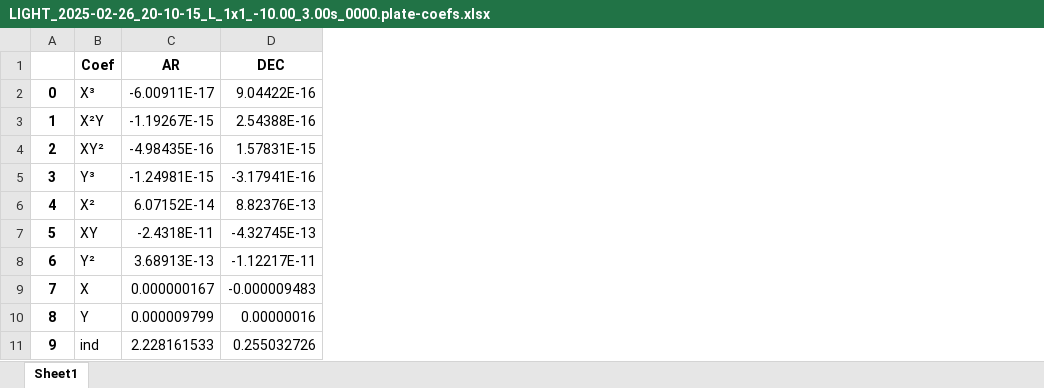
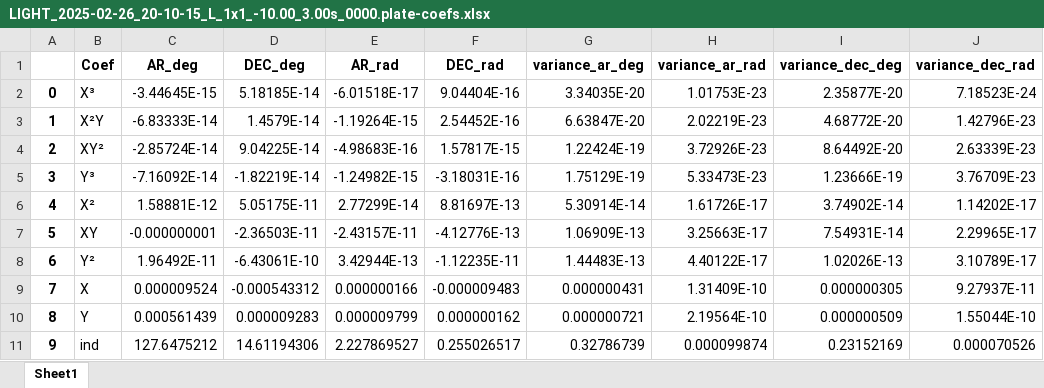
Before and after one commit to CaptWhite/astro, an Excel workbook: backend/auxiliar/LIGHT_2025-02-26_20-10-15_L_1x1_-10.00_3.00s_0000.plate-coefs.xlsx, sheet Sheet1, drawn as a sheet; values as stored, in another font and other column widths than the file's, no borders; removed rows and columns are numbered as before the commit, all else as after; the diff names each change by its address in the sheet, - before the commit and + after, or states it on an @@ line.

```diff
--- a/backend/auxiliar/LIGHT_2025-02-26_20-10-15_L_1x1_-10.00_3.00s_0000.plate-coefs.xlsx (sheet Sheet1)
+++ b/backend/auxiliar/LIGHT_2025-02-26_20-10-15_L_1x1_-10.00_3.00s_0000.plate-coefs.xlsx (sheet Sheet1)
-column C (AR), rows 2-11: -6.00911E-17 | -1.19267E-15 | -4.98435E-16 | -1.24981E-15 | 6.07152E-14 | -2.4318E-11 | 3.68913E-13 | 0.000000167 | 0.000009799 | 2.228161533
-column D (DEC), rows 2-11: 9.04422E-16 | 2.54388E-16 | 1.57831E-15 | -3.17941E-16 | 8.82376E-13 | -4.32745E-13 | -1.12217E-11 | -0.000009483 | 0.00000016 | 0.255032726
+column C (AR_deg), rows 2-11: -3.44645E-15 | -6.83333E-14 | -2.85724E-14 | -7.16092E-14 | 1.58881E-12 | -0.000000001 | 1.96492E-11 | 0.000009524 | 0.000561439 | 127.6475212
+column D (DEC_deg), rows 2-11: 5.18185E-14 | 1.4579E-14 | 9.04225E-14 | -1.82219E-14 | 5.05175E-11 | -2.36503E-11 | -6.43061E-10 | -0.000543312 | 0.000009283 | 14.61194306
+column E (AR_rad), rows 2-11: -6.01518E-17 | -1.19264E-15 | -4.98683E-16 | -1.24982E-15 | 2.77299E-14 | -2.43157E-11 | 3.42944E-13 | 0.000000166 | 0.000009799 | 2.227869527
+column F (DEC_rad), rows 2-11: 9.04404E-16 | 2.54452E-16 | 1.57817E-15 | -3.18031E-16 | 8.81697E-13 | -4.12776E-13 | -1.12235E-11 | -0.000009483 | 0.000000162 | 0.255026517
+column G (variance_ar_deg), rows 2-11: 3.34035E-20 | 6.63847E-20 | 1.22424E-19 | 1.75129E-19 | 5.30914E-14 | 1.06909E-13 | 1.44483E-13 | 0.000000431 | 0.000000721 | 0.32786739
+column H (variance_ar_rad), rows 2-11: 1.01753E-23 | 2.02219E-23 | 3.72926E-23 | 5.33473E-23 | 1.61726E-17 | 3.25663E-17 | 4.40122E-17 | 1.31409E-10 | 2.19564E-10 | 0.000099874
+column I (variance_dec_deg), rows 2-11: 2.35877E-20 | 4.68772E-20 | 8.64492E-20 | 1.23666E-19 | 3.74902E-14 | 7.54931E-14 | 1.02026E-13 | 0.000000305 | 0.000000509 | 0.23152169
+column J (variance_dec_rad), rows 2-11: 7.18523E-24 | 1.42796E-23 | 2.63339E-23 | 3.76709E-23 | 1.14202E-17 | 2.29965E-17 | 3.10789E-17 | 9.27937E-11 | 1.55044E-10 | 0.000070526
```
Also changed, not shown: backend/auxiliar/Imagen.astropy-units.xlsx, backend/auxiliar/Imagen.plate-coefs.xlsx, 33 other files.
